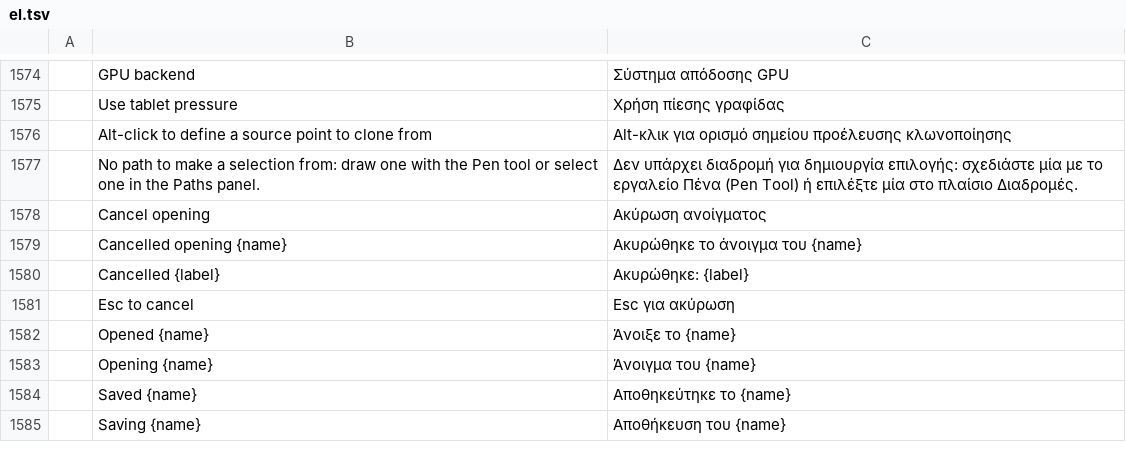
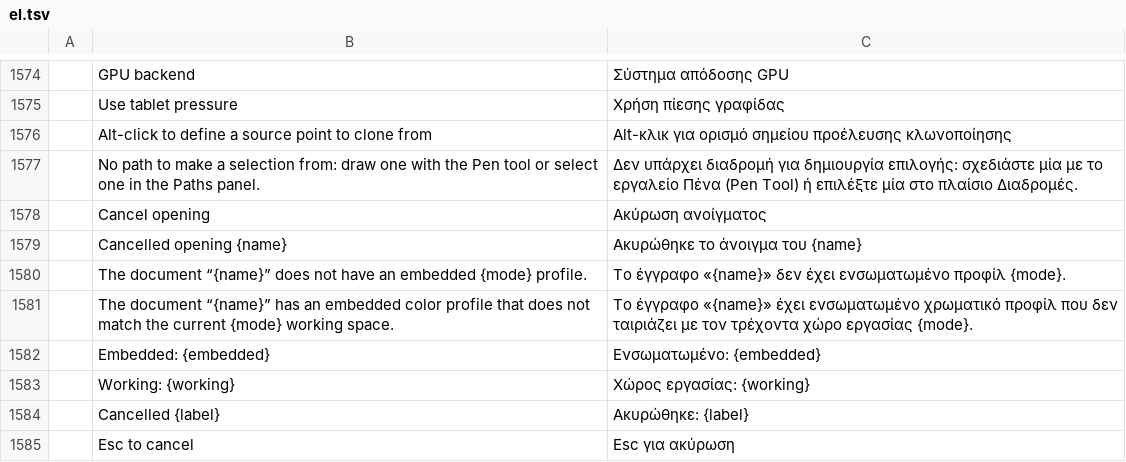
Before and after one commit to GabryelTenorio/photocraft, a TSV file: crates/ui-egui/src/i18n/el.tsv, drawn as a sheet; only a part is shown, gaps mark what is left out; the shorter side is filled out with more unchanged rows.

```diff
--- a/crates/ui-egui/src/i18n/el.tsv
+++ b/crates/ui-egui/src/i18n/el.tsv
@@ -1579,2 +1579,6 @@
 	Cancelled opening {name}	Ακυρώθηκε το άνοιγμα του {name}
+	The document “{name}” does not have an embedded {mode} profile.	Το έγγραφο «{name}» δεν έχει ενσωματωμένο προφίλ {mode}.
+	The document “{name}” has an embedded color profile that does not match the current {mode} working space.	Το έγγραφο «{name}» έχει ενσωματωμένο χρωματικό προφίλ που δεν ταιριάζει με τον τρέχοντα χώρο εργασίας {mode}.
+	Embedded: {embedded}	Ενσωματωμένο: {embedded}
+	Working: {working}	Χώρος εργασίας: {working}
 	Cancelled {label}	Ακυρώθηκε: {label}
```
Also changed, not shown: crates/ui-egui/src/i18n/fr.tsv, crates/ui-egui/src/i18n/ja.tsv, 17 other files.
